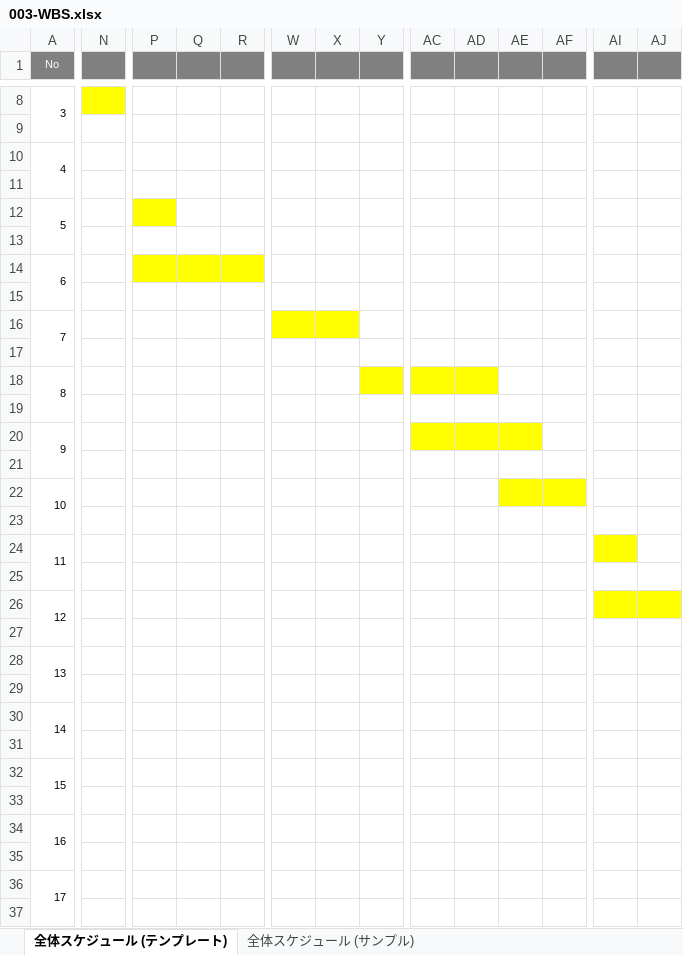
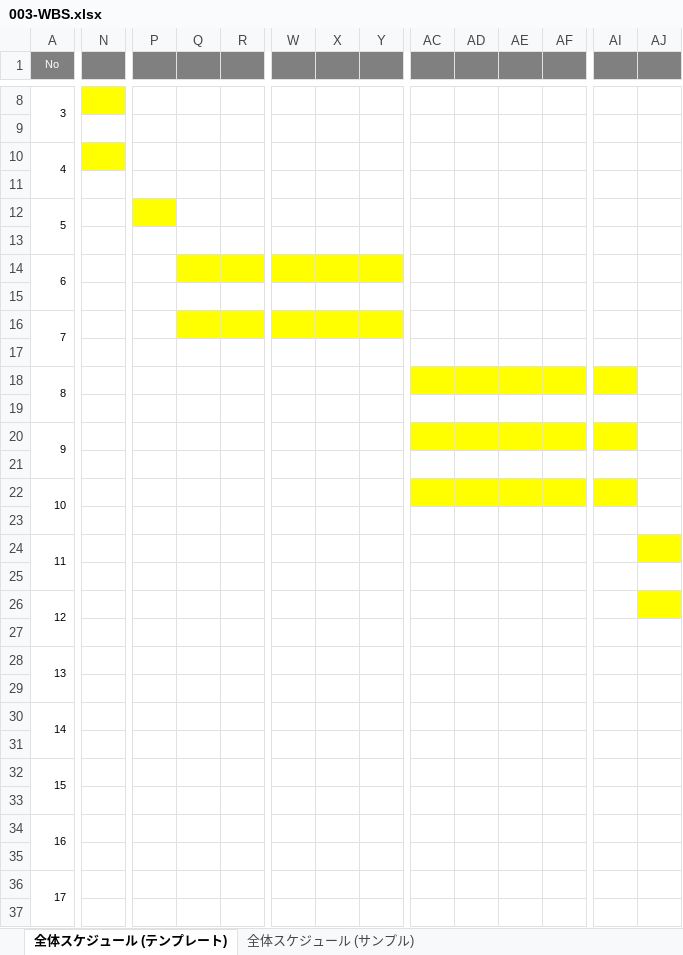
Before and after one commit to kmajima1011/dev, an Excel workbook: 000-要件定義/003-WBS.xlsx, sheet 全体スケジュール (テンプレート), drawn as a sheet; only a part is shown, gaps mark what is left out; values as stored, in another font and other column widths than the file's, no borders; charts and pictures not drawn; the diff covers the shown part only; the diff names each change by its address in the sheet, - before the commit and + after, or states it on an @@ line.

Commit message:
wbs insert 0903 1313

```diff
--- a/000-要件定義/003-WBS.xlsx (sheet 全体スケジュール (テンプレート))
+++ b/000-要件定義/003-WBS.xlsx (sheet 全体スケジュール (テンプレート))
-N10 fill: none
+N10 fill: #FFFF00
-P14 fill: #FFFF00
+P14 fill: none
-W14:Y14 fill: none
+W14:Y14 fill: #FFFF00
-Q16:R16 fill: none
+Q16:R16 fill: #FFFF00
-Y16 fill: none
+Y16 fill: #FFFF00
-Y18 fill: #FFFF00
+Y18 fill: none
-AE18:AF18 fill: none
+AE18:AF18 fill: #FFFF00
-AI18 fill: none
+AI18 fill: #FFFF00
-AF20 fill: none
+AF20 fill: #FFFF00
-AI20 fill: none
+AI20 fill: #FFFF00
-AC22:AD22 fill: none
+AC22:AD22 fill: #FFFF00
-AI22 fill: none
+AI22 fill: #FFFF00
-AI24 fill: #FFFF00
+AI24 fill: none
-AJ24 fill: none
+AJ24 fill: #FFFF00
-AI26 fill: #FFFF00
+AI26 fill: none
```
Also changed, not shown: cell formats elsewhere in this sheet.
